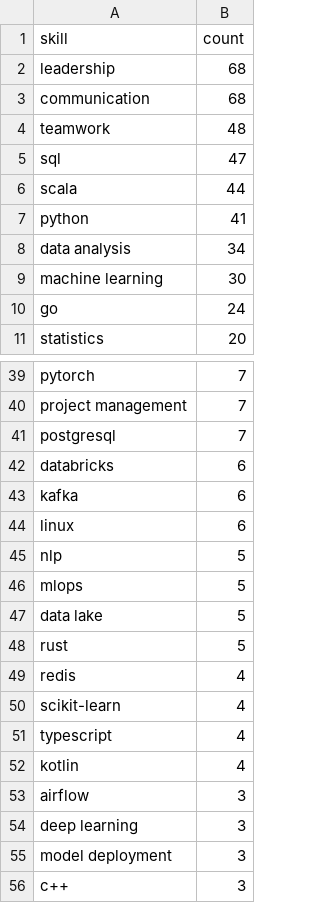
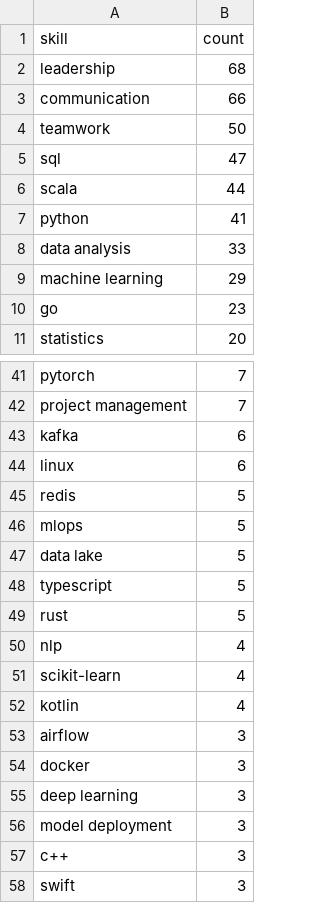
Before and after one commit to reddymohan-pro/pathfinder-job-navigator, a CSV file: data/skill_frequency.csv, drawn as a sheet; only a part is shown, gaps mark what is left out; the shorter side is filled out with more unchanged rows; the diff covers the shown part only.

```diff
--- a/data/skill_frequency.csv
+++ b/data/skill_frequency.csv
@@ -2,4 +2,4 @@ skill,count
 leadership,68
-communication,68
-teamwork,48
+communication,66
+teamwork,50
 sql,47
@@ -7,5 +7,5 @@ scala,44
 python,41
-data analysis,34
-machine learning,30
-go,24
+data analysis,33
+machine learning,29
+go,23
 statistics,20
@@ -40,15 +42,14 @@ pytorch,7
 project management,7
-postgresql,7
-databricks,6
 kafka,6
 linux,6
-nlp,5
+redis,5
 mlops,5
 data lake,5
+typescript,5
 rust,5
-redis,4
+nlp,4
 scikit-learn,4
-typescript,4
 kotlin,4
 airflow,3
+docker,3
 deep learning,3
```
Also changed, not shown: 2 added rows, 1 removed row, 2 moved rows and 1 edited cell elsewhere in this file, data/jobs_with_skills.csv, data/raw_jobs.csv, 1 other file.
